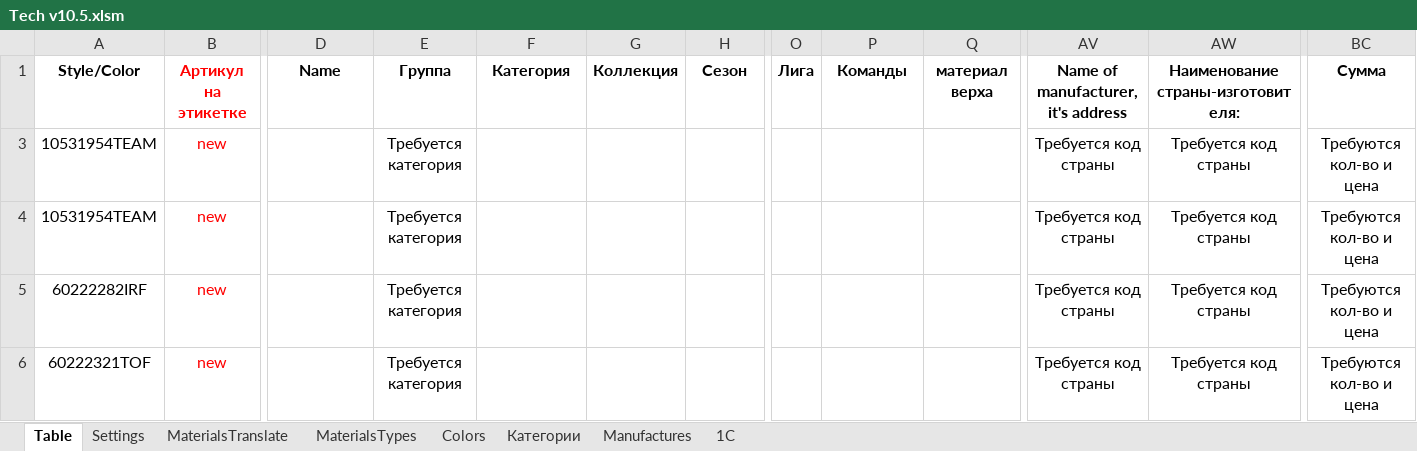
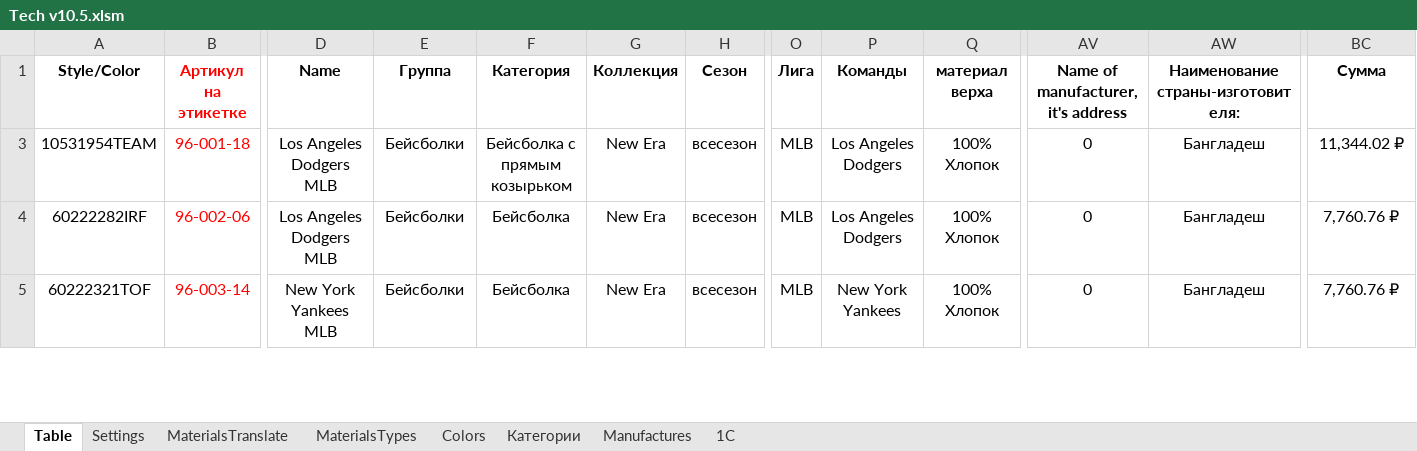
Before and after one commit to seyanaracore/HatsAndCaps, an Excel workbook: Excel/New Era/Tech v10.5.xlsm, sheet Table, drawn as a sheet; only a part is shown, gaps mark what is left out; values as stored, in another font and other column widths than the file's, no borders; charts and pictures and conditional formats not drawn; removed rows and columns are numbered as before the commit, all else as after; rows hold the shown columns only; the diff covers the shown part only; the diff names each change by its address in the sheet, - before the commit and + after, or states it on an @@ line.

```diff
--- a/Excel/New Era/Tech v10.5.xlsm (sheet Table)
+++ b/Excel/New Era/Tech v10.5.xlsm (sheet Table)
-B3 (Артикул на этикетке): new
+B3 (Артикул на этикетке): 96-001-18
-D3 (Name): (empty)
+D3 (Name): Los Angeles Dodgers MLB
-E3 (Группа): Требуется категория
+E3 (Группа): Бейсболки
-F3 (Категория): (empty)
+F3 (Категория): Бейсболка с прямым козырьком
-G3 (Коллекция): (empty)
+G3 (Коллекция): New Era
-H3 (Сезон): (empty)
+H3 (Сезон): всесезон
-O3 (Лига): (empty)
+O3 (Лига): MLB
-P3 (Команды): (empty)
+P3 (Команды): Los Angeles Dodgers
-Q3 (материал верха): (empty)
+Q3 (материал верха): 100% Хлопок
-AV3: Требуется код страны
+AV3: 0
-AW3: Требуется код страны
+AW3: Бангладеш
-BC3 (Сумма): Требуются кол-во и цена
+BC3 (Сумма): 11,344.02 ₽
-row 4: 10531954TEAM | new |  | Требуется категория |  |  |  |  |  |  | Требуется код страны | Требуется код страны | Требуются кол-во и цена
-B4 (Артикул на этикетке): new
+B4 (Артикул на этикетке): 96-002-06
-D4 (Name): (empty)
+D4 (Name): Los Angeles Dodgers MLB
-E4:E5 (Группа): Требуется категория
+E4:E5 (Группа): Бейсболки
-F4:F5 (Категория): (empty)
+F4:F5 (Категория): Бейсболка
-G4:G5 (Коллекция): (empty)
+G4:G5 (Коллекция): New Era
-H4:H5 (Сезон): (empty)
+H4:H5 (Сезон): всесезон
-O4:O5 (Лига): (empty)
+O4:O5 (Лига): MLB
-P4 (Команды): (empty)
+P4 (Команды): Los Angeles Dodgers
-Q4:Q5 (материал верха): (empty)
+Q4:Q5 (материал верха): 100% Хлопок
-AV4:AV5: Требуется код страны
+AV4:AV5: 0
-AW4:AW5: Требуется код страны
+AW4:AW5: Бангладеш
-BC4:BC5 (Сумма): Требуются кол-во и цена
+BC4:BC5 (Сумма): 7,760.76 ₽
-B5 (Артикул на этикетке): new
+B5 (Артикул на этикетке): 96-003-14
-D5 (Name): (empty)
+D5 (Name): New York Yankees MLB
-P5 (Команды): (empty)
+P5 (Команды): New York Yankees
```
Also changed, not shown: 180 edited cells elsewhere in this sheet, sheet 1C, sheet Manufactures, sheet Settings, formulas that keep their value, hidden cells, charts or pictures, Excel/New Era/СР_SS22_Сбитенков_В_В_23_03_2022.xlsm, 3 other files.
